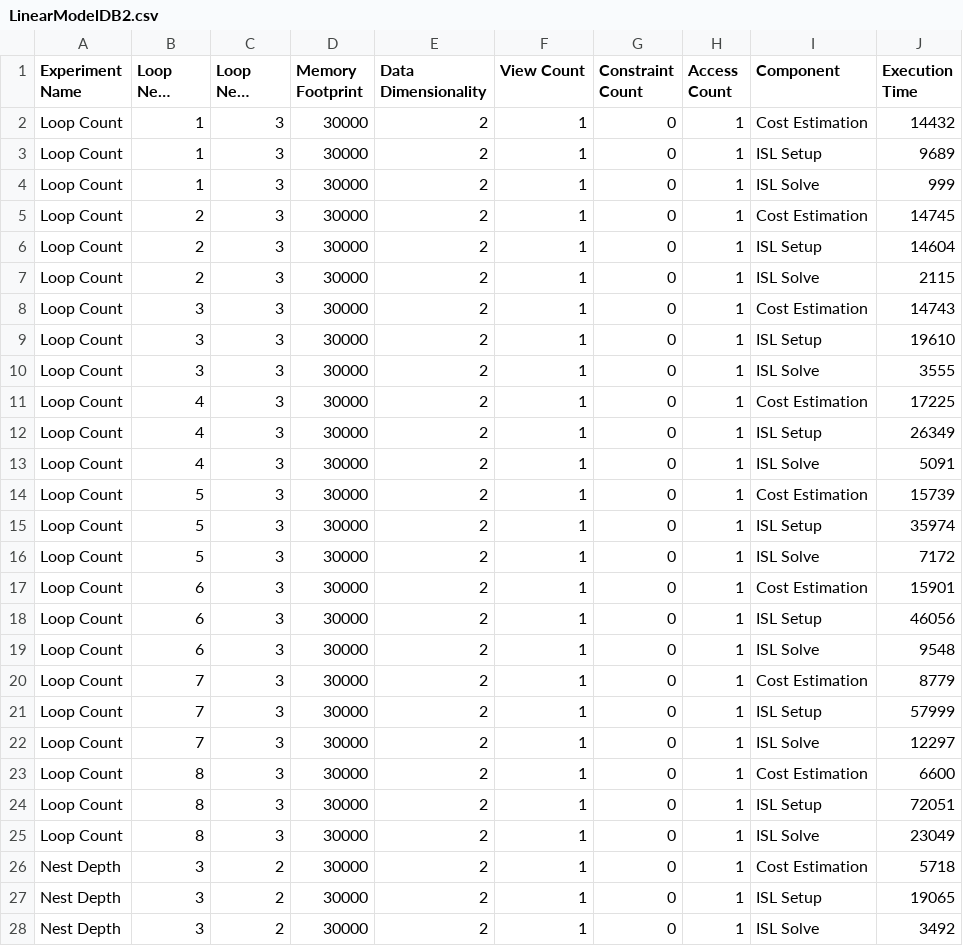
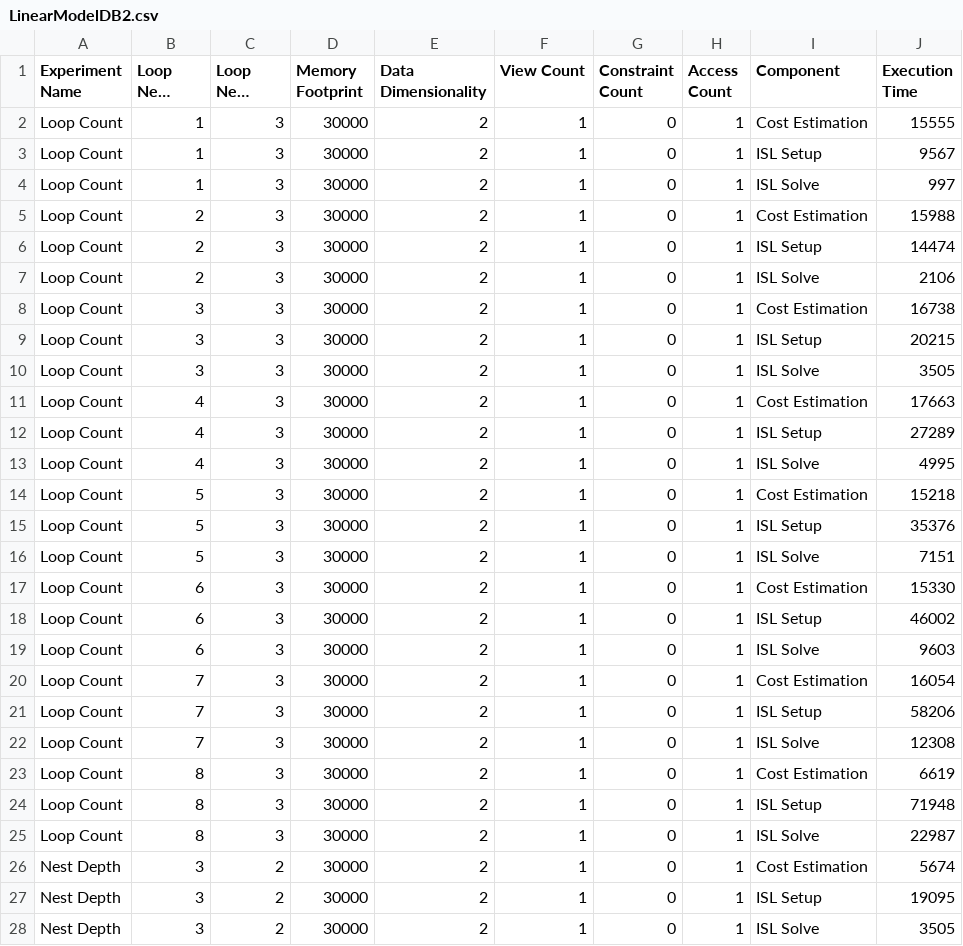
Before and after one commit to brandonneth/ScoreValidity, a CSV file: LinearModelDB2.csv, drawn as a sheet; only a part is shown; long unchanged cells end in …; the diff covers the shown part only; the diff names each change by its address in the sheet, - before the commit and + after, or states it on an @@ line.

```diff
--- a/LinearModelDB2.csv
+++ b/LinearModelDB2.csv
-J2 (Execution Time): 14432
+J2 (Execution Time): 15555
-J3 (Execution Time): 9689
+J3 (Execution Time): 9567
-J4 (Execution Time): 999
+J4 (Execution Time): 997
-J5 (Execution Time): 14745
+J5 (Execution Time): 15988
-J6 (Execution Time): 14604
+J6 (Execution Time): 14474
-J7 (Execution Time): 2115
+J7 (Execution Time): 2106
-J8 (Execution Time): 14743
+J8 (Execution Time): 16738
-J9 (Execution Time): 19610
+J9 (Execution Time): 20215
-J10 (Execution Time): 3555
+J10 (Execution Time): 3505
-J11 (Execution Time): 17225
+J11 (Execution Time): 17663
-J12 (Execution Time): 26349
+J12 (Execution Time): 27289
-J13 (Execution Time): 5091
+J13 (Execution Time): 4995
-J14 (Execution Time): 15739
+J14 (Execution Time): 15218
-J15 (Execution Time): 35974
+J15 (Execution Time): 35376
-J16 (Execution Time): 7172
+J16 (Execution Time): 7151
-J17 (Execution Time): 15901
+J17 (Execution Time): 15330
-J18 (Execution Time): 46056
+J18 (Execution Time): 46002
-J19 (Execution Time): 9548
+J19 (Execution Time): 9603
-J20 (Execution Time): 8779
+J20 (Execution Time): 16054
-J21 (Execution Time): 57999
+J21 (Execution Time): 58206
-J22 (Execution Time): 12297
+J22 (Execution Time): 12308
-J23 (Execution Time): 6600
+J23 (Execution Time): 6619
-J24 (Execution Time): 72051
+J24 (Execution Time): 71948
-J25 (Execution Time): 23049
+J25 (Execution Time): 22987
-J26 (Execution Time): 5718
+J26 (Execution Time): 5674
-J27 (Execution Time): 19065
+J27 (Execution Time): 19095
-J28 (Execution Time): 3492
+J28 (Execution Time): 3505
```
Also changed, not shown: 84 edited cells elsewhere in this file, NonLinearModelDB2.csv.
